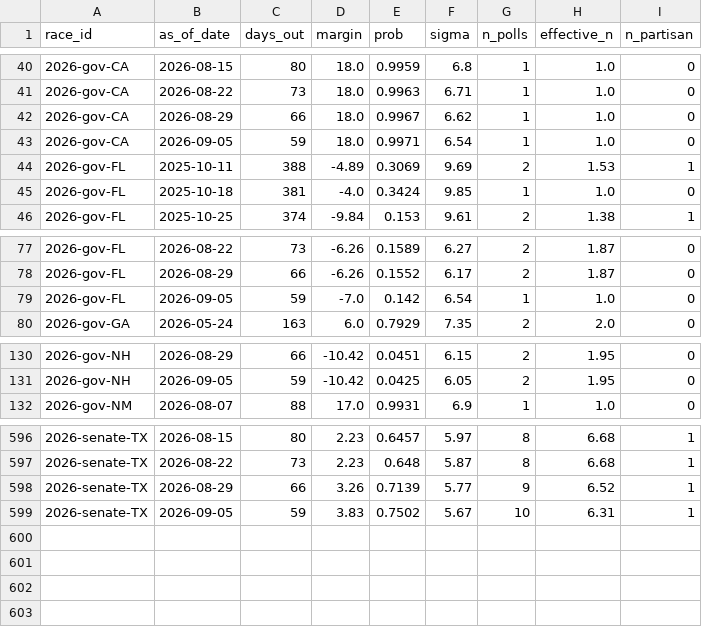
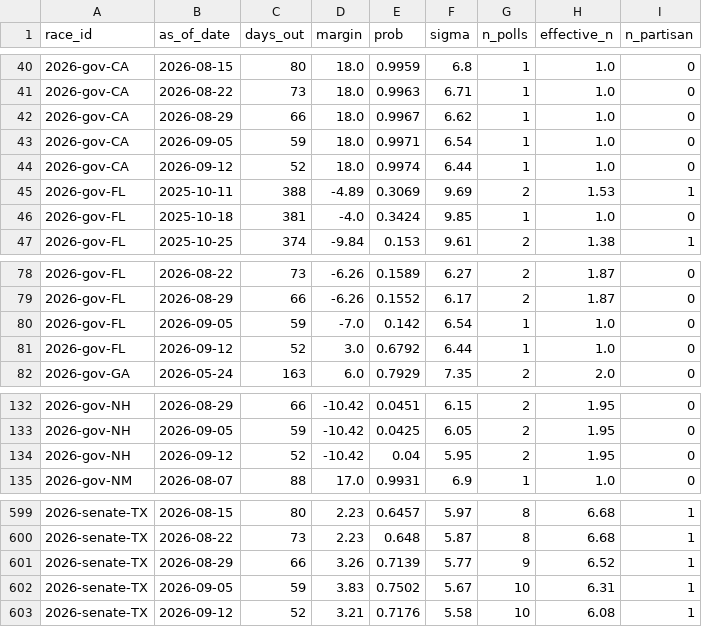
Before and after one commit to cohens714/oddsvspolls, a CSV file: data/poll_history.csv, drawn as a sheet; only a part is shown, gaps mark what is left out.

```diff
--- a/data/poll_history.csv
+++ b/data/poll_history.csv
@@ -43,2 +43,3 @@ race_id,as_of_date,days_out,margin,prob,sigma,n_polls,effective_n,n_partisan
 2026-gov-CA,2026-09-05,59,18.0,0.9971,6.54,1,1.0,0
+2026-gov-CA,2026-09-12,52,18.0,0.9974,6.44,1,1.0,0
 2026-gov-FL,2025-10-11,388,-4.89,0.3069,9.69,2,1.53,1
@@ -79,2 +80,3 @@ race_id,as_of_date,days_out,margin,prob,sigma,n_polls,effective_n,n_partisan
 2026-gov-FL,2026-09-05,59,-7.0,0.142,6.54,1,1.0,0
+2026-gov-FL,2026-09-12,52,3.0,0.6792,6.44,1,1.0,0
 2026-gov-GA,2026-05-24,163,6.0,0.7929,7.35,2,2.0,0
@@ -131,2 +133,3 @@ race_id,as_of_date,days_out,margin,prob,sigma,n_polls,effective_n,n_partisan
 2026-gov-NH,2026-09-05,59,-10.42,0.0425,6.05,2,1.95,0
+2026-gov-NH,2026-09-12,52,-10.42,0.04,5.95,2,1.95,0
 2026-gov-NM,2026-08-07,88,17.0,0.9931,6.9,1,1.0,0
@@ -599 +602,2 @@ race_id,as_of_date,days_out,margin,prob,sigma,n_polls,effective_n,n_partisan
 2026-senate-TX,2026-09-05,59,3.83,0.7502,5.67,10,6.31,1
+2026-senate-TX,2026-09-12,52,3.21,0.7176,5.58,10,6.08,1
```
Also changed, not shown: data/poll_averages.csv, data/poll_probabilities.csv, 2 other files.
